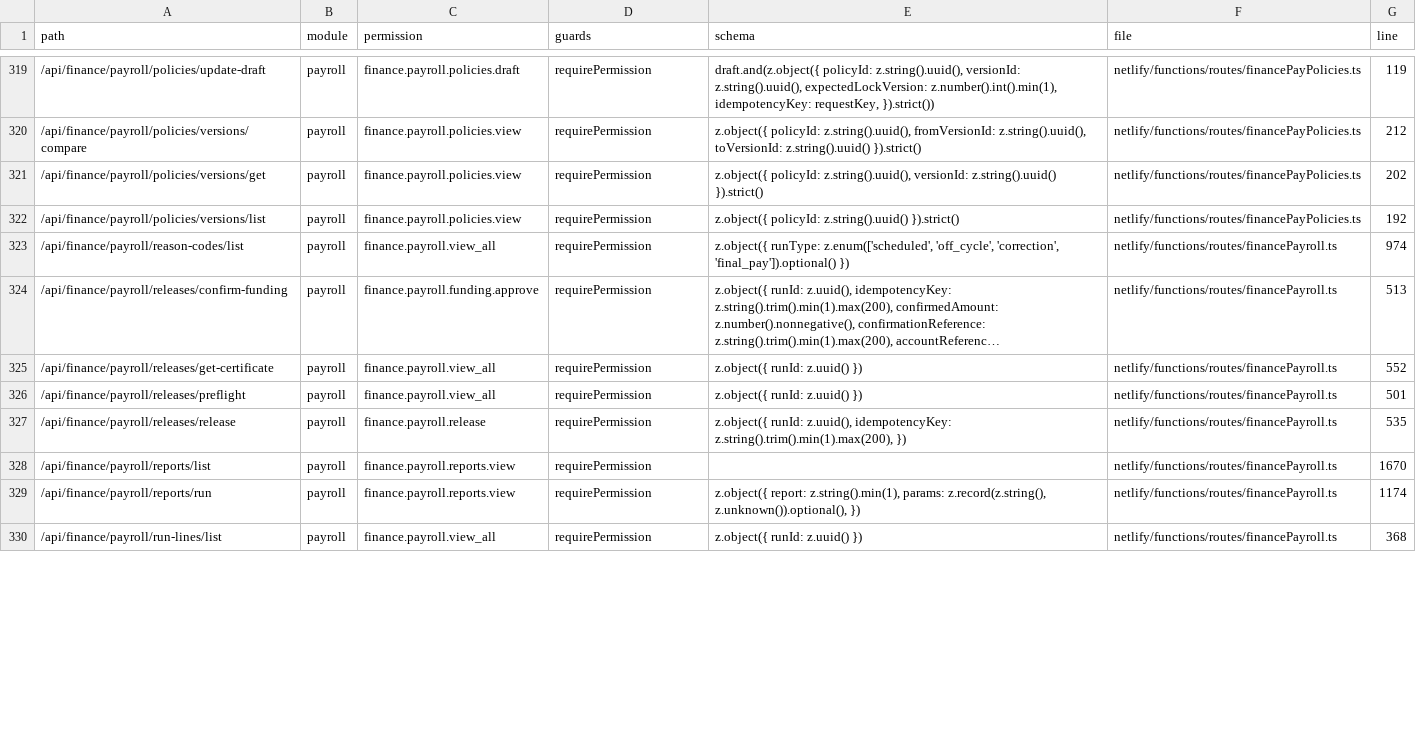
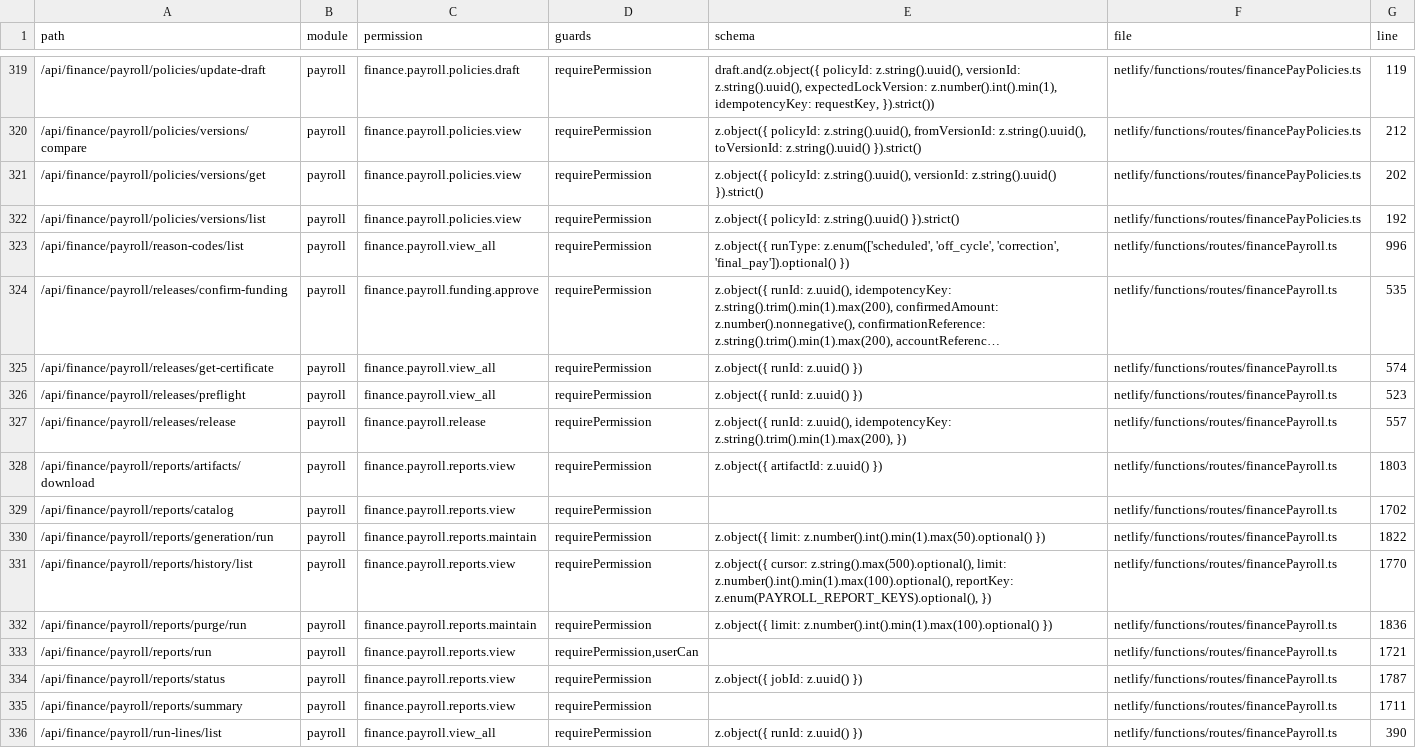
Before and after one commit to storesmarthaven-source/Siommac, a TSV file: docs/generated/ROUTE_INDEX.tsv, drawn as a sheet; only a part is shown, gaps mark what is left out; long unchanged cells end in …; addresses are those after the commit; the diff covers the shown part only; the diff names each change by its address in the sheet, - before the commit and + after, or states it on an @@ line.

```diff
--- a/docs/generated/ROUTE_INDEX.tsv
+++ b/docs/generated/ROUTE_INDEX.tsv
-G323 (line): 974
+G323 (line): 996
-G324 (line): 513
+G324 (line): 535
-G325 (line): 552
+G325 (line): 574
-G326 (line): 501
+G326 (line): 523
-G327 (line): 535
+G327 (line): 557
+row 328: /api/finance/payroll/reports/artifacts/download | payroll | finance.payroll.reports.view | requirePermission | z.object({ artifactId: z.uuid() }) | netlify/functions/routes/financePayroll.ts | 1803
-A329 (path): /api/finance/payroll/reports/list
+A329 (path): /api/finance/payroll/reports/catalog
-G329 (line): 1670
+G329 (line): 1702
+row 330: /api/finance/payroll/reports/generation/run | payroll | finance.payroll.reports.maintain | requirePermission | z.object({ limit: z.number().int().min(1).max(50).optional() }) | netlify/functions/routes/financePayroll.ts | 1822
+row 331: /api/finance/payroll/reports/history/list | payroll | finance.payroll.reports.view | requirePermission | z.object({ cursor: z.string().max(500).optional(), limit: z.number().int().min(1).max(100).optional(), reportKey: z.enum(PAYROLL_REPORT_KEYS).optional(), }) | netlify/functions/routes/financePayroll.ts | 1770
+row 332: /api/finance/payroll/reports/purge/run | payroll | finance.payroll.reports.maintain | requirePermission | z.object({ limit: z.number().int().min(1).max(100).optional() }) | netlify/functions/routes/financePayroll.ts | 1836
-D333 (guards): requirePermission
+D333 (guards): requirePermission,userCan
-E333 (schema): z.object({ report: z.string().min(1), params: z.record(z.string(), z.unknown()).optional(), })
+E333 (schema): (empty)
-G333 (line): 1174
+G333 (line): 1721
+row 334: /api/finance/payroll/reports/status | payroll | finance.payroll.reports.view | requirePermission | z.object({ jobId: z.uuid() }) | netlify/functions/routes/financePayroll.ts | 1787
+row 335: /api/finance/payroll/reports/summary | payroll | finance.payroll.reports.view | requirePermission |  | netlify/functions/routes/financePayroll.ts | 1711
-G336 (line): 368
+G336 (line): 390
```
Also changed, not shown: 1 added row and 80 edited cells elsewhere in this file, 34 other files.
